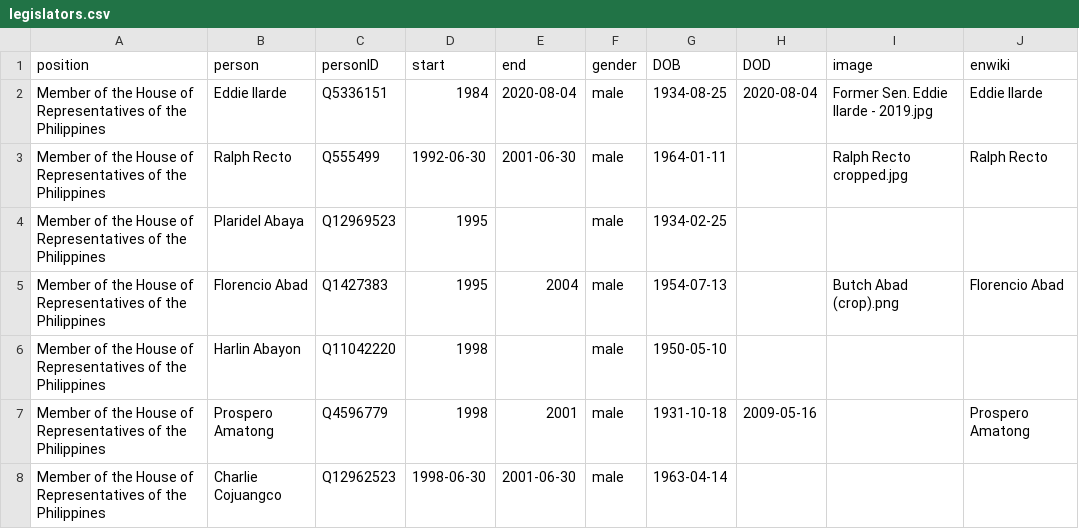
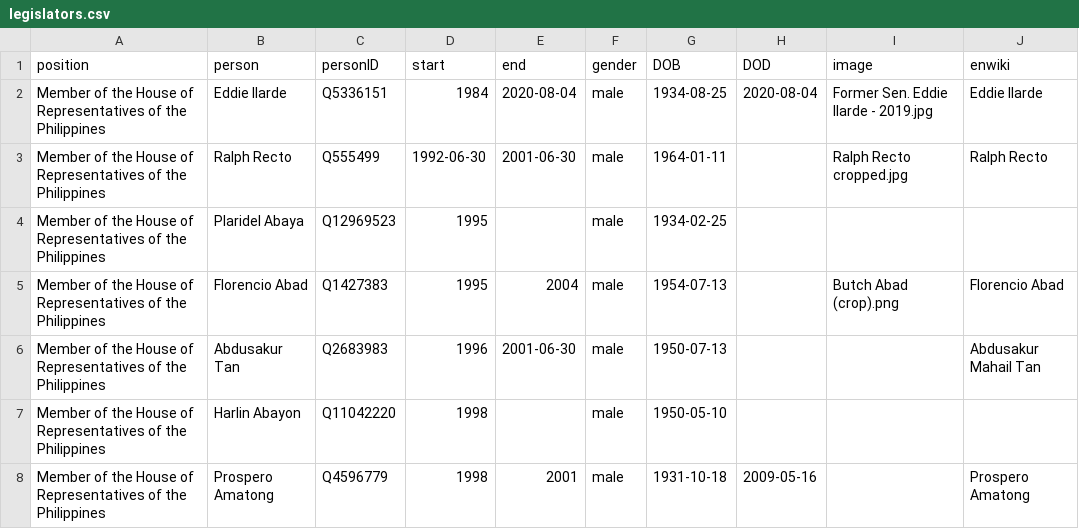
Before and after one commit to every-politician-scrapers/philippines-ministers, a CSV file: html/legislators.csv, drawn as a sheet; only a part is shown; the shorter side is filled out with more unchanged rows.

```diff
--- a/html/legislators.csv
+++ b/html/legislators.csv
@@ -5,2 +5,3 @@ Member of the House of Representatives of the Philippines,Plaridel Abaya,Q129695
 Member of the House of Representatives of the Philippines,Florencio Abad,Q1427383,1995,2004,male,1954-07-13,,Butch Abad (crop).png,Florencio Abad
+Member of the House of Representatives of the Philippines,Abdusakur Tan,Q2683983,1996,2001-06-30,male,1950-07-13,,,Abdusakur Mahail Tan
 Member of the House of Representatives of the Philippines,Harlin Abayon,Q11042220,1998,,male,1950-05-10,,,
```
Also changed, not shown: html/holders21.csv.
